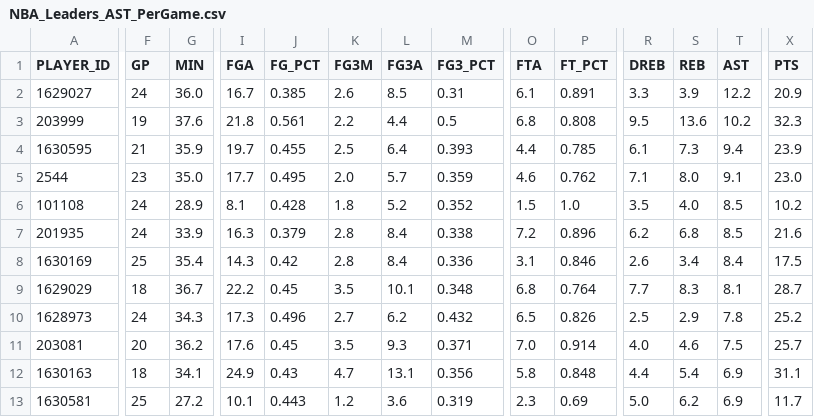
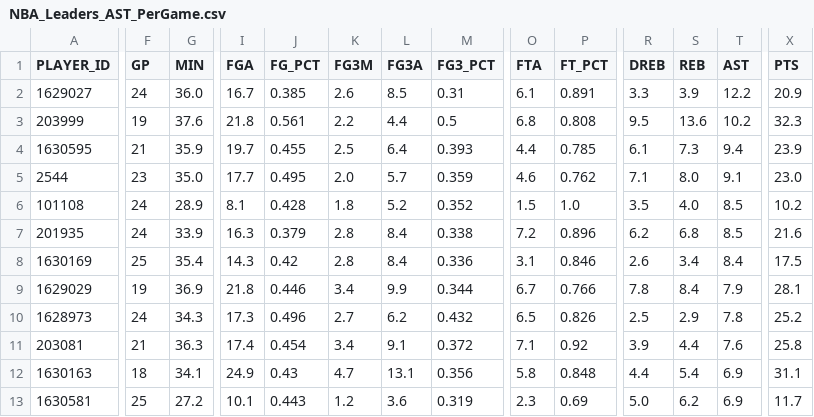
Before and after one commit to penborter/nba-data, a CSV file: data/dynamic/NBA_Leaders_AST_PerGame.csv, drawn as a sheet; only a part is shown, gaps mark what is left out; the diff covers the shown part only; the diff names each change by its address in the sheet, - before the commit and + after, or states it on an @@ line.

```diff
--- a/data/dynamic/NBA_Leaders_AST_PerGame.csv
+++ b/data/dynamic/NBA_Leaders_AST_PerGame.csv
-F9 (GP): 18
+F9 (GP): 19
-G9 (MIN): 36.7
+G9 (MIN): 36.9
-I9 (FGA): 22.2
+I9 (FGA): 21.8
-J9 (FG_PCT): 0.45
+J9 (FG_PCT): 0.446
-K9 (FG3M): 3.5
+K9 (FG3M): 3.4
-L9 (FG3A): 10.1
+L9 (FG3A): 9.9
-M9 (FG3_PCT): 0.348
+M9 (FG3_PCT): 0.344
-O9 (FTA): 6.8
+O9 (FTA): 6.7
-P9 (FT_PCT): 0.764
+P9 (FT_PCT): 0.766
-R9 (DREB): 7.7
+R9 (DREB): 7.8
-S9 (REB): 8.3
+S9 (REB): 8.4
-T9 (AST): 8.1
+T9 (AST): 7.9
-X9 (PTS): 28.7
+X9 (PTS): 28.1
-F11 (GP): 20
+F11 (GP): 21
-G11 (MIN): 36.2
+G11 (MIN): 36.3
-I11 (FGA): 17.6
+I11 (FGA): 17.4
-J11 (FG_PCT): 0.45
+J11 (FG_PCT): 0.454
-K11 (FG3M): 3.5
+K11 (FG3M): 3.4
-L11 (FG3A): 9.3
+L11 (FG3A): 9.1
-M11 (FG3_PCT): 0.371
+M11 (FG3_PCT): 0.372
-O11 (FTA): 7.0
+O11 (FTA): 7.1
-P11 (FT_PCT): 0.914
+P11 (FT_PCT): 0.92
-R11 (DREB): 4.0
+R11 (DREB): 3.9
-S11 (REB): 4.6
+S11 (REB): 4.4
-T11 (AST): 7.5
+T11 (AST): 7.6
-X11 (PTS): 25.7
+X11 (PTS): 25.8
```
Also changed, not shown: 2 added rows, 2 removed rows and 42 edited cells elsewhere in this file, data/dynamic/NBA_Leaders_PTS_PerGame.csv, data/dynamic/NBA_Leaders_PTS_Totals.csv, 1 other file.
